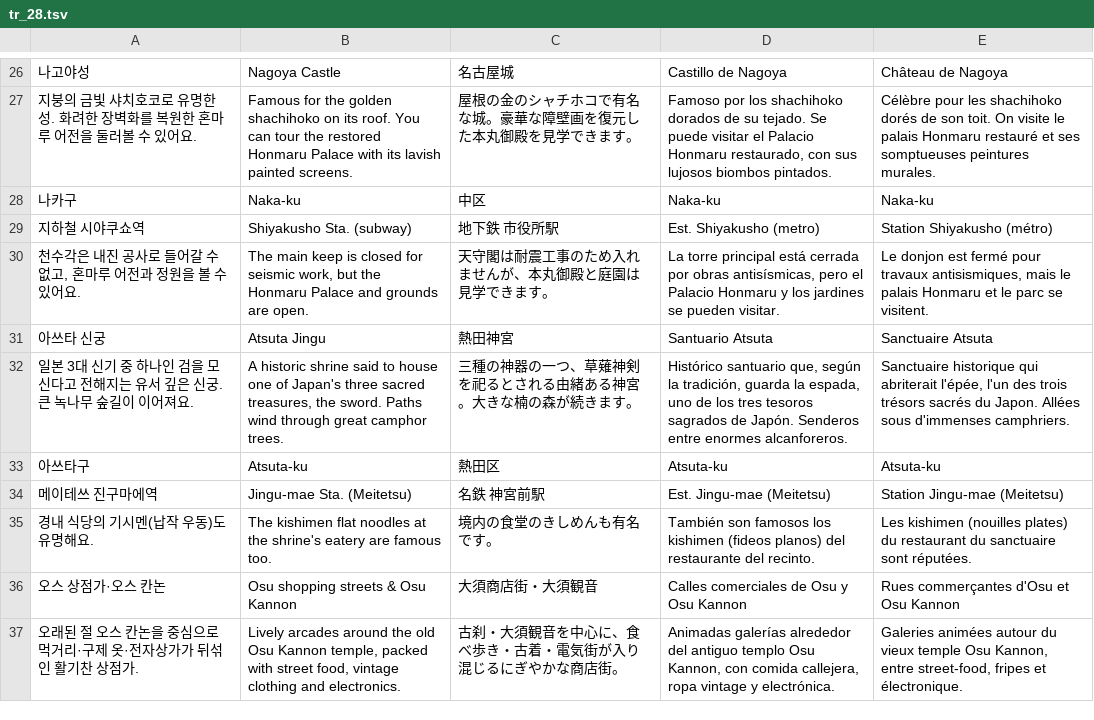
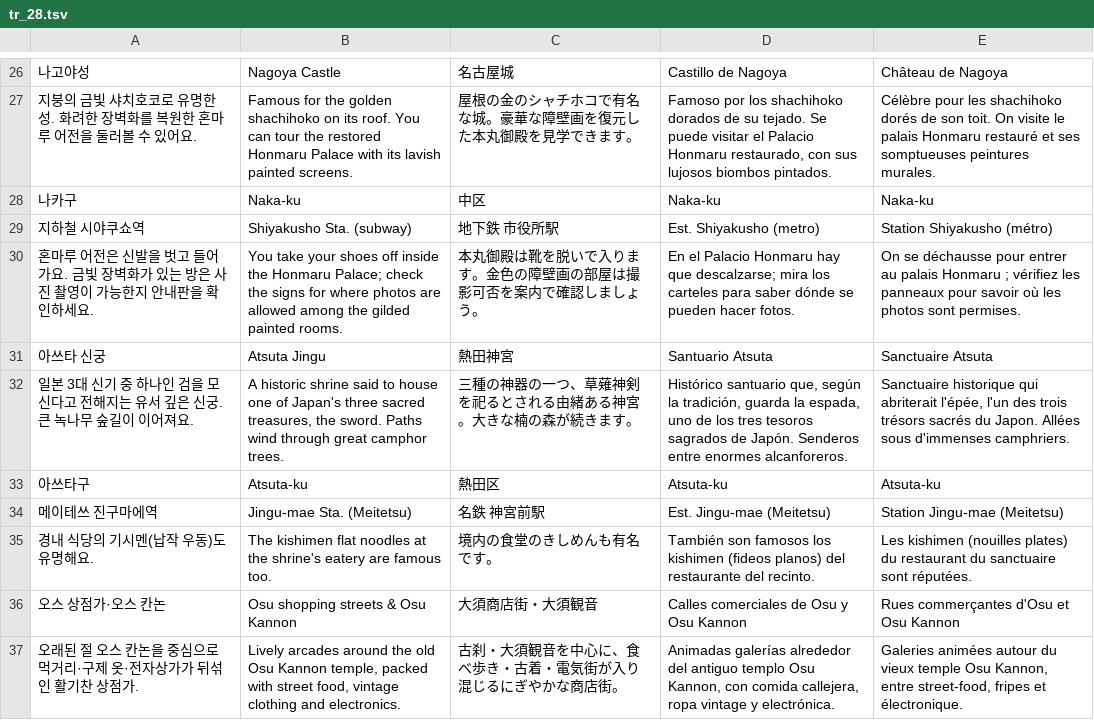
Before and after one commit to ehddud0029-tech/Nihon-Trip, a TSV file: i18n_work/tr_28.tsv, drawn as a sheet; only a part is shown, gaps mark what is left out; removed rows and columns are numbered as before the commit, all else as after; the diff names each change by its address in the sheet, - before the commit and + after, or states it on an @@ line.

```diff
--- a/i18n_work/tr_28.tsv
+++ b/i18n_work/tr_28.tsv
-row 30: 천수각은 내진 공사로 들어갈 수 없고, 혼마루 어전과 정원을 볼 수 있어요. | The main keep is closed for seismic work, but the Honmaru Palace and grounds are open. | 天守閣は耐震工事のため入れませんが、本丸御殿と庭園は見学できます。 | La torre principal está cerrada por obras antisísmicas, pero el Palacio Honmaru y los jardines se pueden visitar. | Le donjon est fermé pour travaux antisismiques, mais le palais Honmaru et le parc se visitent.
+row 30: 혼마루 어전은 신발을 벗고 들어가요. 금빛 장벽화가 있는 방은 사진 촬영이 가능한지 안내판을 확인하세요. | You take your shoes off inside the Honmaru Palace; check the signs for where photos are allowed among the gilded painted rooms. | 本丸御殿は靴を脱いで入ります。金色の障壁画の部屋は撮影可否を案内で確認しましょう。 | En el Palacio Honmaru hay que descalzarse; mira los carteles para saber dónde se pueden hacer fotos. | On se déchausse pour entrer au palais Honmaru ; vérifiez les panneaux pour savoir où les photos sont permises.
```
Also changed, not shown: i18n_work/tr_30.tsv, 14 other files.
